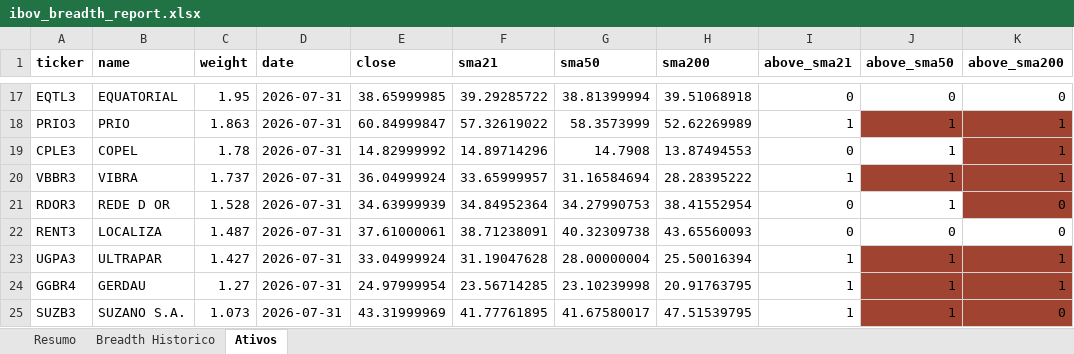
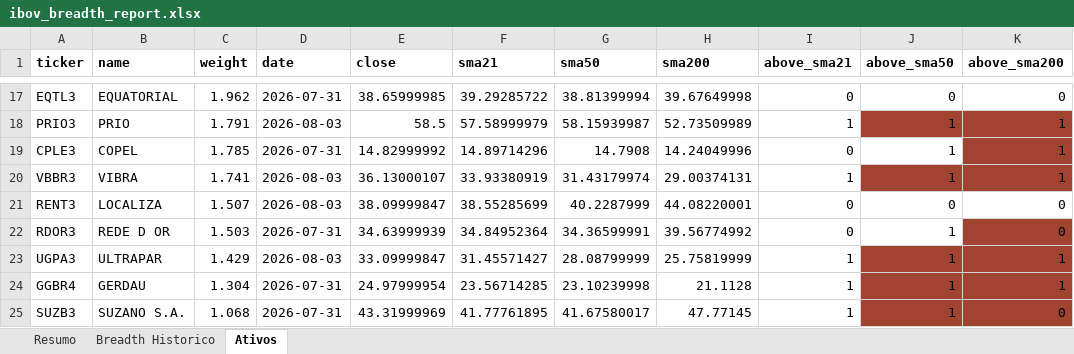
Before and after one commit to guizpenteado-web/Macro_DESK_V2, an Excel workbook: Market_BREADTH_ULTRA/reports/ibov_breadth_report.xlsx, sheet Ativos, drawn as a sheet; only a part is shown, gaps mark what is left out; values as stored, in another font and other column widths than the file's, no borders; removed rows and columns are numbered as before the commit, all else as after; the diff covers the shown part only; the diff names each change by its address in the sheet, - before the commit and + after, or states it on an @@ line.

```diff
--- a/Market_BREADTH_ULTRA/reports/ibov_breadth_report.xlsx (sheet Ativos)
+++ b/Market_BREADTH_ULTRA/reports/ibov_breadth_report.xlsx (sheet Ativos)
-C17 (weight): 1.95
+C17 (weight): 1.962
-H17 (sma200): 39.51068918
+H17 (sma200): 39.67649998
-C18 (weight): 1.863
+C18 (weight): 1.791
-D18 (date): 2026-07-31
+D18 (date): 2026-08-03
-E18 (close): 60.84999847
+E18 (close): 58.5
-F18 (sma21): 57.32619022
+F18 (sma21): 57.58999979
-G18 (sma50): 58.3573999
+G18 (sma50): 58.15939987
-H18 (sma200): 52.62269989
+H18 (sma200): 52.73509989
-C19 (weight): 1.78
+C19 (weight): 1.785
-H19 (sma200): 13.87494553
+H19 (sma200): 14.24049996
-C20 (weight): 1.737
+C20 (weight): 1.741
-D20 (date): 2026-07-31
+D20 (date): 2026-08-03
-E20 (close): 36.04999924
+E20 (close): 36.13000107
-F20 (sma21): 33.65999957
+F20 (sma21): 33.93380919
-G20 (sma50): 31.16584694
+G20 (sma50): 31.43179974
-H20 (sma200): 28.28395222
+H20 (sma200): 29.00374131
+row 21: RENT3 | LOCALIZA | 1.507 | 2026-08-03 | 38.09999847 | 38.55285699 | 40.2287999 | 44.08220001 | 0 | 0 | 0
-C22 (weight): 1.528
+C22 (weight): 1.503
-G22 (sma50): 34.27990753
+G22 (sma50): 34.36599991
-H22 (sma200): 38.41552954
+H22 (sma200): 39.56774992
-row 22: RENT3 | LOCALIZA | 1.487 | 2026-07-31 | 37.61000061 | 38.71238091 | 40.32309738 | 43.65560093 | 0 | 0 | 0
-C23 (weight): 1.427
+C23 (weight): 1.429
-D23 (date): 2026-07-31
+D23 (date): 2026-08-03
-E23 (close): 33.04999924
+E23 (close): 33.09999847
-F23 (sma21): 31.19047628
+F23 (sma21): 31.45571427
-G23 (sma50): 28.00000004
+G23 (sma50): 28.08799999
-H23 (sma200): 25.50016394
+H23 (sma200): 25.75819999
-C24 (weight): 1.27
+C24 (weight): 1.304
-H24 (sma200): 20.91763795
+H24 (sma200): 21.1128
-C25 (weight): 1.073
+C25 (weight): 1.068
-H25 (sma200): 47.51539795
+H25 (sma200): 47.77145
```
Also changed, not shown: 4 added rows, 4 removed rows, 426 edited cells and cell formats elsewhere in this sheet, sheet Breadth Historico, sheet Resumo, 4 other files.
